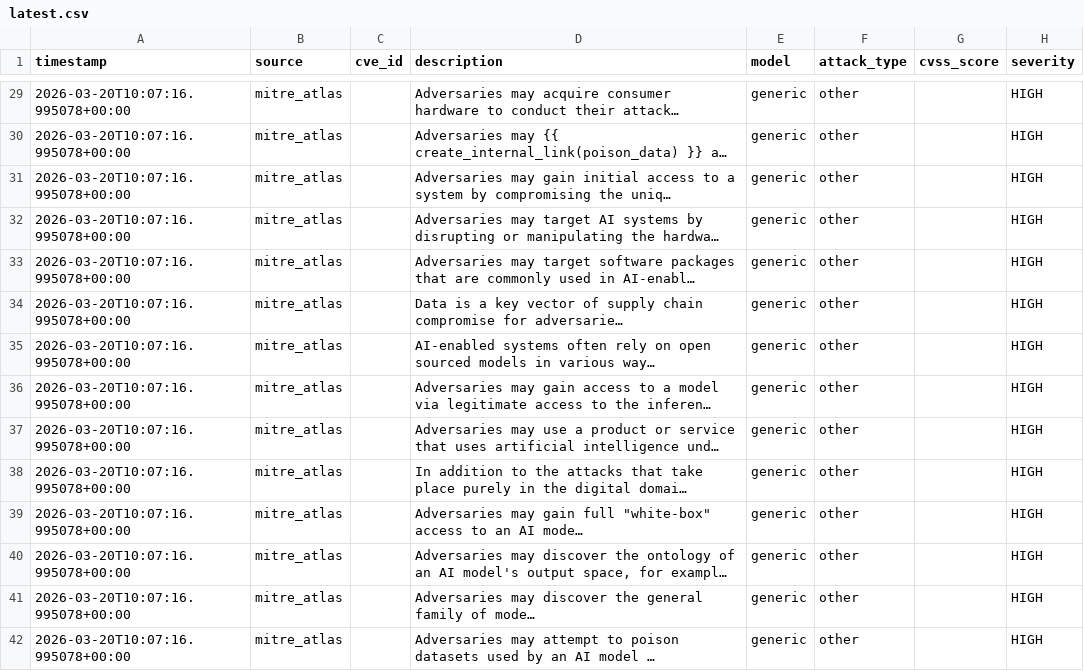
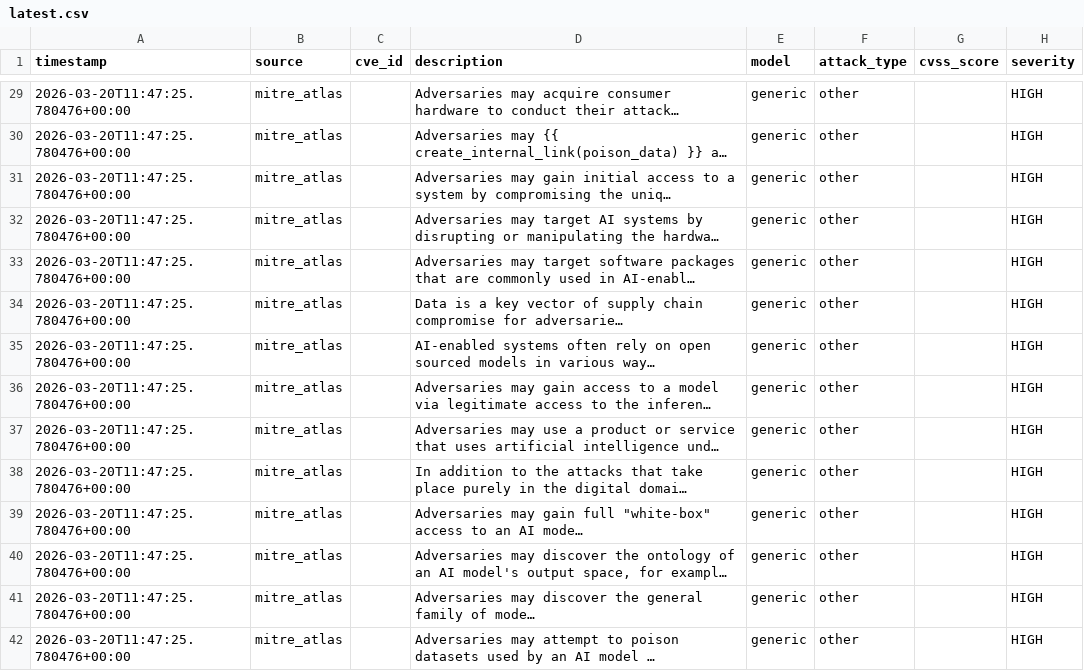
Before and after one commit to alpha-one-index/adversary-index, a CSV file: exports/latest.csv, drawn as a sheet; only a part is shown, gaps mark what is left out; long unchanged cells end in …; the diff covers the shown part only; the diff names each change by its address in the sheet, - before the commit and + after, or states it on an @@ line.

```diff
--- a/exports/latest.csv
+++ b/exports/latest.csv
-A29:A42 (timestamp): 2026-03-20T10:07:16.995078+00:00
+A29:A42 (timestamp): 2026-03-20T11:47:25.780476+00:00
```
Also changed, not shown: 160 edited cells elsewhere in this file, 2 other files.
